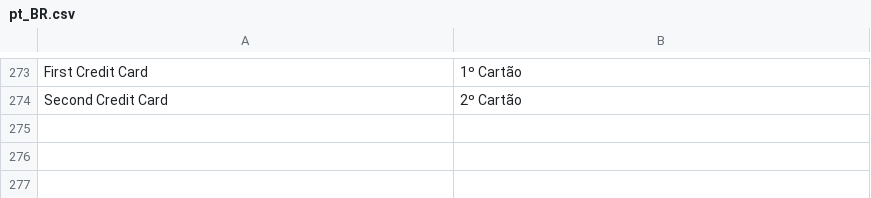
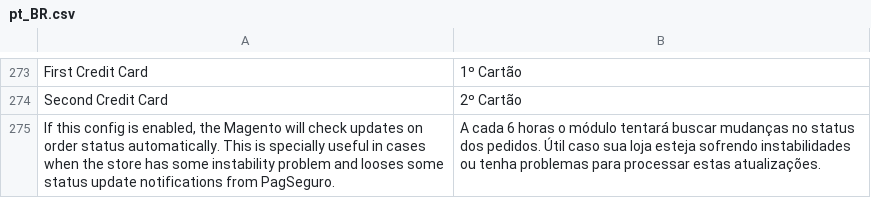
Before and after one commit to r-martins/PagSeguro-Magento-Transparente-M2, a CSV file: i18n/pt_BR.csv, drawn as a sheet; only a part is shown, gaps mark what is left out.

Commit message:
Consulta automatica de status de pedido

```diff
--- a/i18n/pt_BR.csv
+++ b/i18n/pt_BR.csv
@@ -274 +274,2 @@
 "Second Credit Card","2º Cartão"
+"If this config is enabled, the Magento will check updates on order status automatically. This is specially useful in cases when the store has some instability problem and looses some status update notifications from PagSeguro.","A cada 6 horas o módulo tentará buscar mudanças no status dos pedidos. Útil caso sua loja esteja sofrendo instabilidades ou tenha problemas para processar estas atualizações."
```
Also changed, not shown: 6 other files.
